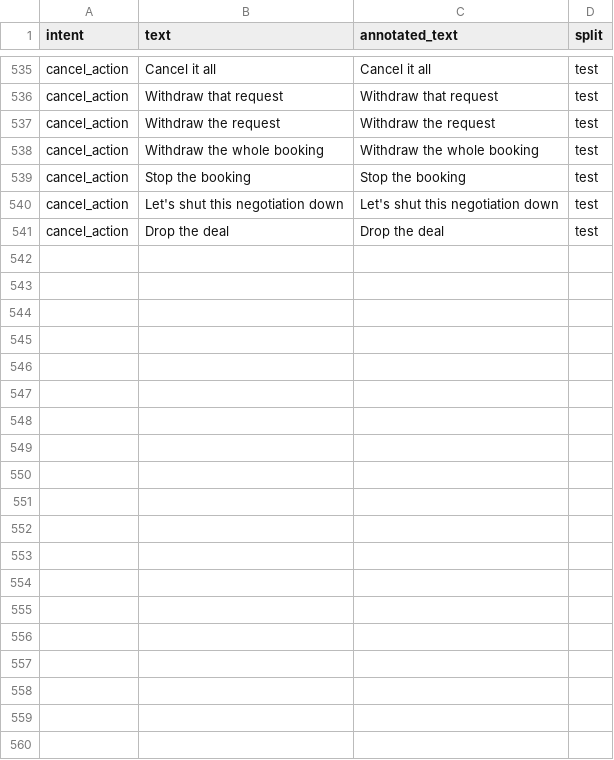
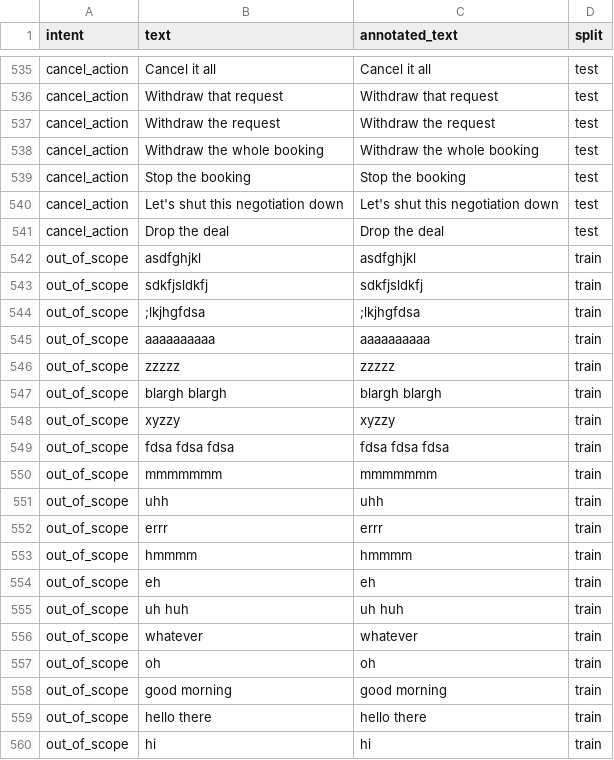
Before and after one commit to Mojtaba-Alehosseini/Port-Command, a CSV file: nlp-python/rasa/data/nlu_authoring.csv, drawn as a sheet; only a part is shown, gaps mark what is left out; the diff covers the shown part only.

Commit message:
feat(nlp): out_of_scope intent (9->10) and an LLM gate that measures truthfulness
Two decisions Moji ratified out of the task-25 handoff, both re-measured rather
than argued.

(a) The hallucination gate was red at 2/20. Cause: check 1 demanded all eight
figures verbatim, and Phi-4-mini reliably writes "based on recent deals" instead
of "based on 12 recent deals" -- faithful, and scored as a hallucination, which
pinned the Assistant to its template with no visible symptom. Fixed in two
measured steps: the system prompt now names the dropped figures (15/20), then
check 1 narrowed to the DECISION figures - price, p_accept, EV - while check 3
still spans every figure (18/20, the gate). The two residual failures are the
guard working: the model restates "0% acceptance" as "100% likelihood of
rejection" and 100 is a number the recommendation never contained. Deterministic
across runs, same two traces, identical text.

The narrowing's real cost is documented and pinned by a test, not glossed: a
supporting figure may now be swapped for another figure OF THE SAME
recommendation. It may still never be replaced by a number the recommendation
does not contain, which is the case that can misrepresent a price.

(b) The wild set measured a 73.7% FALSE-BIND rate - 14 of the 19 turns whose
correct answer is "ask" emitted a binding ACL instead. Structural, not a tuning
miss: with nine in-domain intents DIET must put a keyboard mash somewhere.
out_of_scope (40 utterances, four genuinely off-domain kinds, disjoint from
request_help and cancel_action) is a ROUTING LABEL to the clarification path -
never an ACL. Re-measured on the same 129 utterances: false-bind 73.7 -> 36.8%,
clarification recall 26.3 -> 63.2%, end-to-end 48.8 -> 53.5%, for 3.7pp of
coverage. Holdout 90 -> 96 rows, F1 0.9215 - DOWN from 0.9776, and that cost is
disclosed rather than buried.

Also: LlmHallucinationIT pins a 120s bound through LLMBridge's test seam (a
concurrent training run had turned 12 of 20 traces into timeouts and the
measurement into an artefact of machine load; production latency unchanged), and
a new test enforces the intent goldens' disjointness claim, which nothing checked.

```diff
--- a/nlp-python/rasa/data/nlu_authoring.csv
+++ b/nlp-python/rasa/data/nlu_authoring.csv
@@ -541 +541,20 @@ cancel_action,Let's shut this negotiation down,Let's shut this negotiation down,
 cancel_action,Drop the deal,Drop the deal,test
+out_of_scope,asdfghjkl,asdfghjkl,train
+out_of_scope,sdkfjsldkfj,sdkfjsldkfj,train
+out_of_scope,;lkjhgfdsa,;lkjhgfdsa,train
+out_of_scope,aaaaaaaaaa,aaaaaaaaaa,train
+out_of_scope,zzzzz,zzzzz,train
+out_of_scope,blargh blargh,blargh blargh,train
+out_of_scope,xyzzy,xyzzy,train
+out_of_scope,fdsa fdsa fdsa,fdsa fdsa fdsa,train
+out_of_scope,mmmmmmm,mmmmmmm,train
+out_of_scope,uhh,uhh,train
+out_of_scope,errr,errr,train
+out_of_scope,hmmmm,hmmmm,train
+out_of_scope,eh,eh,train
+out_of_scope,uh huh,uh huh,train
+out_of_scope,whatever,whatever,train
+out_of_scope,oh,oh,train
+out_of_scope,good morning,good morning,train
+out_of_scope,hello there,hello there,train
+out_of_scope,hi,hi,train
```
Also changed, not shown: 21 added rows elsewhere in this file, 19 other files.
